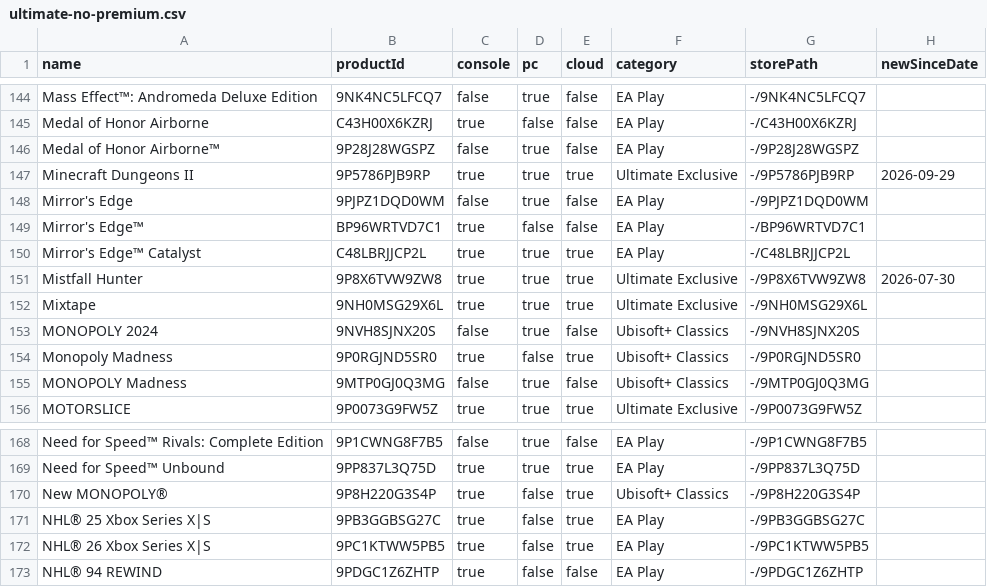
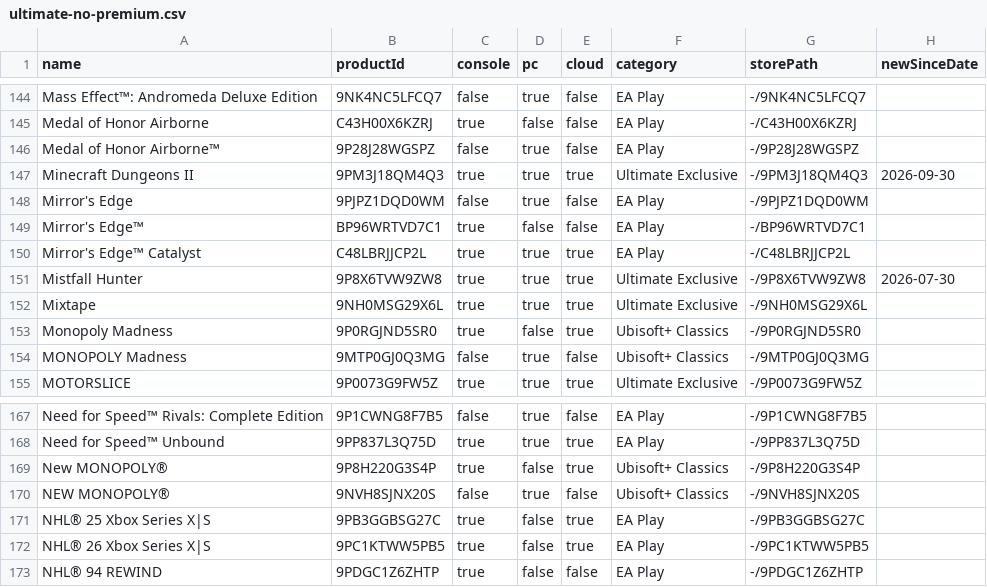
Before and after one commit to ninnex/xbox-gamepass-only-ultimate, a CSV file: data/ultimate-no-premium.csv, drawn as a sheet; only a part is shown, gaps mark what is left out.

```diff
--- a/data/ultimate-no-premium.csv
+++ b/data/ultimate-no-premium.csv
@@ -146,3 +146,3 @@ Medal of Honor Airborne,C43H00X6KZRJ,true,false,false,EA Play,-/C43H00X6KZRJ,
 Medal of Honor Airborne™,9P28J28WGSPZ,false,true,false,EA Play,-/9P28J28WGSPZ,
-Minecraft Dungeons II,9P5786PJB9RP,true,true,true,Ultimate Exclusive,-/9P5786PJB9RP,2026-09-29
+Minecraft Dungeons II,9PM3J18QM4Q3,true,true,true,Ultimate Exclusive,-/9PM3J18QM4Q3,2026-09-30
 Mirror's Edge,9PJPZ1DQD0WM,false,true,false,EA Play,-/9PJPZ1DQD0WM,
@@ -152,3 +152,2 @@ Mistfall Hunter,9P8X6TVW9ZW8,true,true,true,Ultimate Exclusive,-/9P8X6TVW9ZW8,20
 Mixtape,9NH0MSG29X6L,true,true,true,Ultimate Exclusive,-/9NH0MSG29X6L,
-MONOPOLY 2024,9NVH8SJNX20S,false,true,false,Ubisoft+ Classics,-/9NVH8SJNX20S,
 Monopoly Madness,9P0RGJND5SR0,true,false,true,Ubisoft+ Classics,-/9P0RGJND5SR0,
@@ -170,2 +169,3 @@ Need for Speed™ Unbound,9PP837L3Q75D,true,true,true,EA Play,-/9PP837L3Q75D,
 New MONOPOLY®,9P8H220G3S4P,true,false,true,Ubisoft+ Classics,-/9P8H220G3S4P,
+NEW MONOPOLY®,9NVH8SJNX20S,false,true,false,Ubisoft+ Classics,-/9NVH8SJNX20S,
 NHL® 25 Xbox Series X|S,9PB3GGBSG27C,true,false,true,EA Play,-/9PB3GGBSG27C,
```
Also changed, not shown: data/ubisoft-plus.csv, data/ultimate-exclusive.csv, 2 other files.
